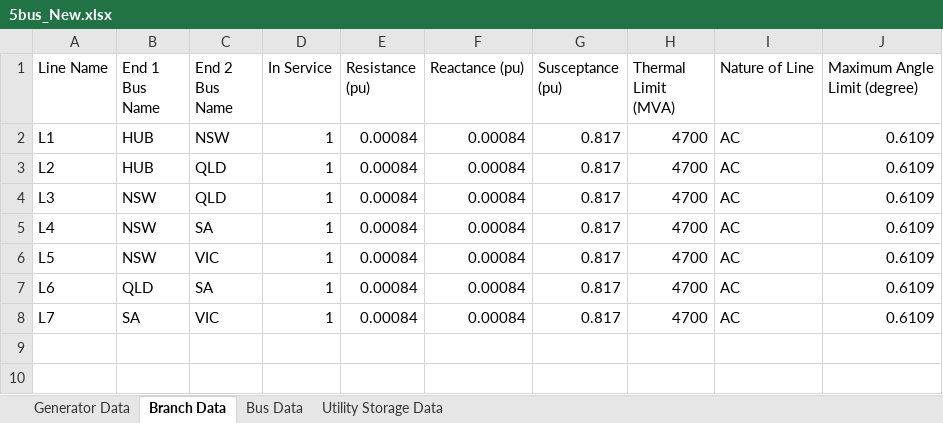
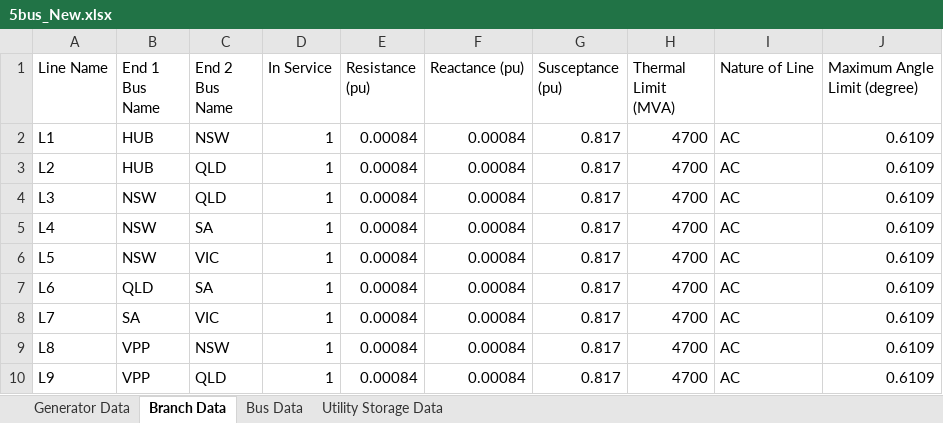
Before and after one commit to deafri/MAST-MATPOWEROPF, an Excel workbook: 5bus_New.xlsx, sheet Branch Data, drawn as a sheet; values as stored, in another font and other column widths than the file's, no borders; the diff names each change by its address in the sheet, - before the commit and + after, or states it on an @@ line.

```diff
--- a/5bus_New.xlsx (sheet Branch Data)
+++ b/5bus_New.xlsx (sheet Branch Data)
+row 9: L8 | VPP | NSW | 1 | 0.00084 | 0.00084 | 0.817 | 4700 | AC | 0.6109
+row 10: L9 | VPP | QLD | 1 | 0.00084 | 0.00084 | 0.817 | 4700 | AC | 0.6109
```
Also changed, not shown: sheet Bus Data, sheet Utility Storage Data, sheet Generator Data, 17 other files.
